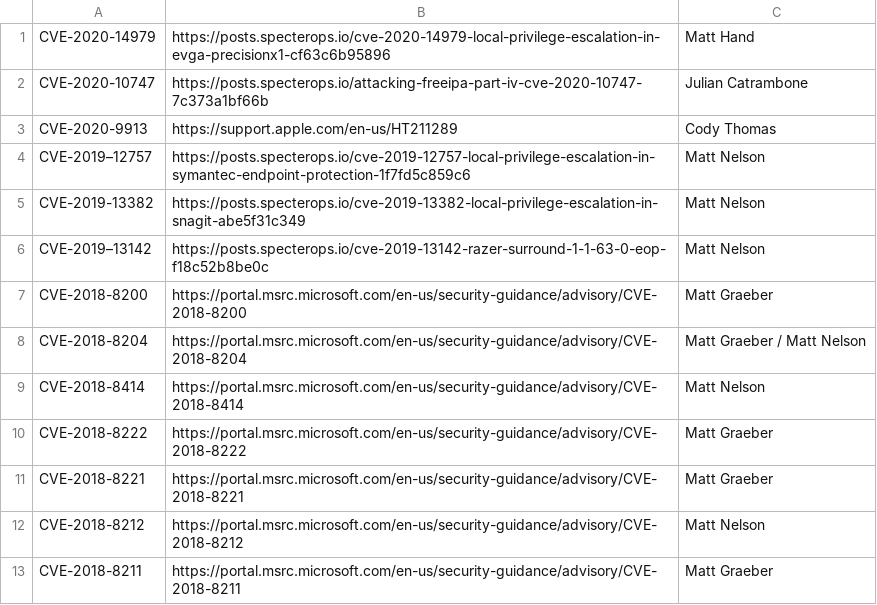
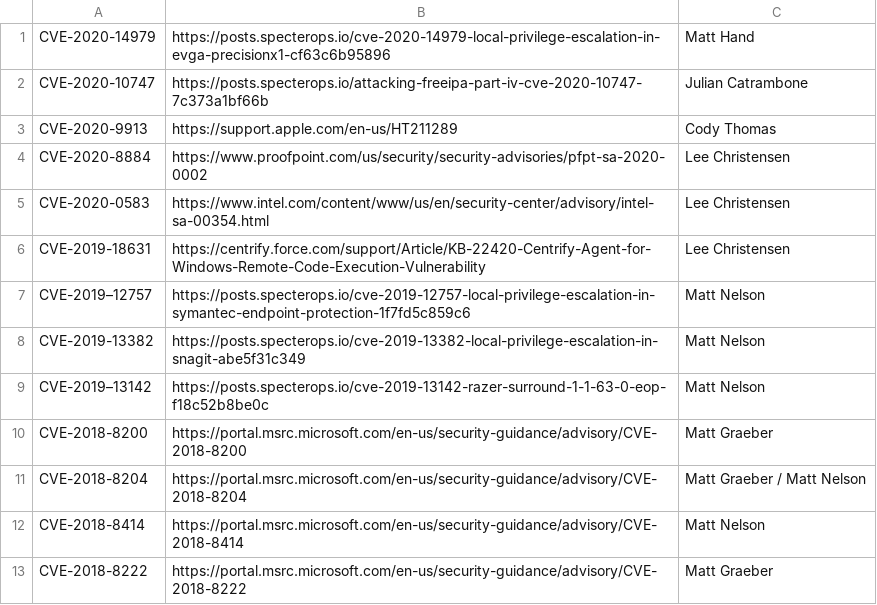
Before and after one commit to SpecterOps/chronology, a CSV file: vuln-acknowledgements.csv, drawn as a sheet; only a part is shown; the shorter side is filled out with more unchanged rows.

Commit message:
Update vuln-acknowledgements.csv

```diff
--- a/vuln-acknowledgements.csv
+++ b/vuln-acknowledgements.csv
@@ -3,2 +3,5 @@ CVE-2020-10747,https://posts.specterops.io/attacking-freeipa-part-iv-cve-2020-10
 CVE-2020-9913,https://support.apple.com/en-us/HT211289,Cody Thomas
+CVE-2020-8884,https://www.proofpoint.com/us/security/security-advisories/pfpt-sa-2020-0002,Lee Christensen
+CVE-2020-0583,https://www.intel.com/content/www/us/en/security-center/advisory/intel-sa-00354.html,Lee Christensen
+CVE-2019-18631,https://centrify.force.com/support/Article/KB-22420-Centrify-Agent-for-Windows-Remote-Code-Execution-Vulnerability,Lee Christensen
 CVE-2019–12757,https://posts.specterops.io/cve-2019-12757-local-privilege-escalation-in-symantec-endpoint-protection-1f7fd5c859c6,Matt Nelson
```
